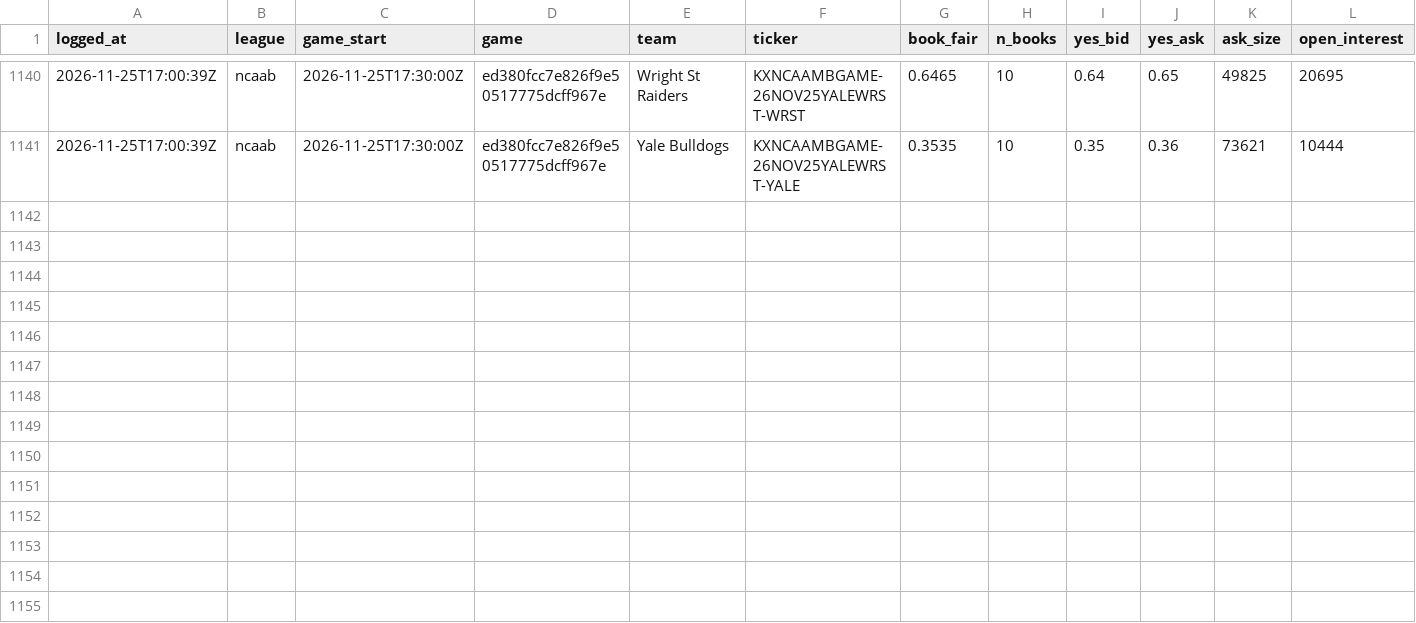
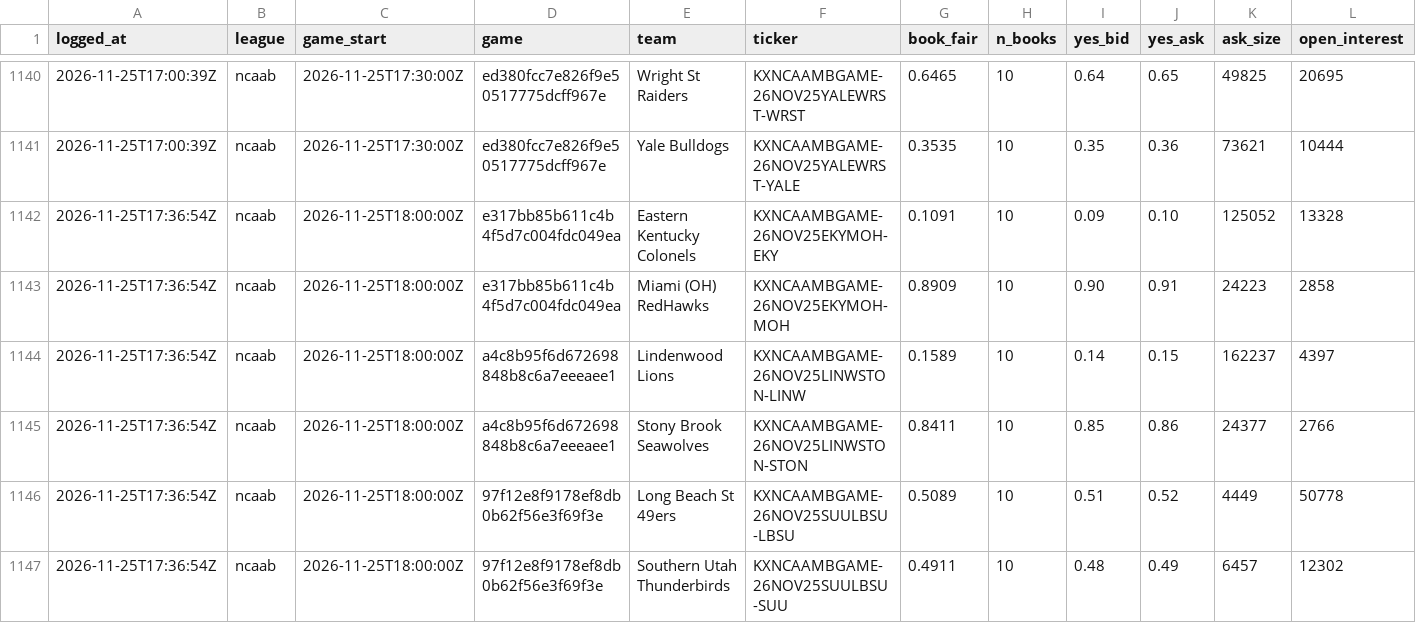
Before and after one commit to shoale4/hedj, a CSV file: paper/college_gaps.csv, drawn as a sheet; only a part is shown, gaps mark what is left out; rows hold the shown columns only; the diff names each change by its address in the sheet, - before the commit and + after, or states it on an @@ line.

Commit message:
Paper trade: update picks [skip ci]

```diff
--- a/paper/college_gaps.csv
+++ b/paper/college_gaps.csv
+row 1142: 2026-11-25T17:36:54Z | ncaab | 2026-11-25T18:00:00Z | e317bb85b611c4b4f5d7c004fdc049ea | Eastern Kentucky Colonels | KXNCAAMBGAME-26NOV25EKYMOH-EKY | 0.1091 | 10 | 0.09 | 0.10 | 125052 | 13328
+row 1143: 2026-11-25T17:36:54Z | ncaab | 2026-11-25T18:00:00Z | e317bb85b611c4b4f5d7c004fdc049ea | Miami (OH) RedHawks | KXNCAAMBGAME-26NOV25EKYMOH-MOH | 0.8909 | 10 | 0.90 | 0.91 | 24223 | 2858
+row 1144: 2026-11-25T17:36:54Z | ncaab | 2026-11-25T18:00:00Z | a4c8b95f6d672698848b8c6a7eeeaee1 | Lindenwood Lions | KXNCAAMBGAME-26NOV25LINWSTON-LINW | 0.1589 | 10 | 0.14 | 0.15 | 162237 | 4397
+row 1145: 2026-11-25T17:36:54Z | ncaab | 2026-11-25T18:00:00Z | a4c8b95f6d672698848b8c6a7eeeaee1 | Stony Brook Seawolves | KXNCAAMBGAME-26NOV25LINWSTON-STON | 0.8411 | 10 | 0.85 | 0.86 | 24377 | 2766
+row 1146: 2026-11-25T17:36:54Z | ncaab | 2026-11-25T18:00:00Z | 97f12e8f9178ef8db0b62f56e3f69f3e | Long Beach St 49ers | KXNCAAMBGAME-26NOV25SUULBSU-LBSU | 0.5089 | 10 | 0.51 | 0.52 | 4449 | 50778
+row 1147: 2026-11-25T17:36:54Z | ncaab | 2026-11-25T18:00:00Z | 97f12e8f9178ef8db0b62f56e3f69f3e | Southern Utah Thunderbirds | KXNCAAMBGAME-26NOV25SUULBSU-SUU | 0.4911 | 10 | 0.48 | 0.49 | 6457 | 12302
```
